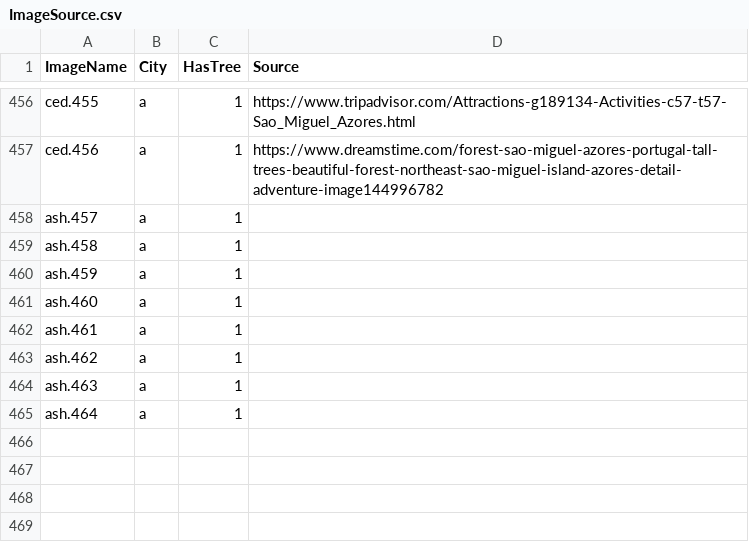
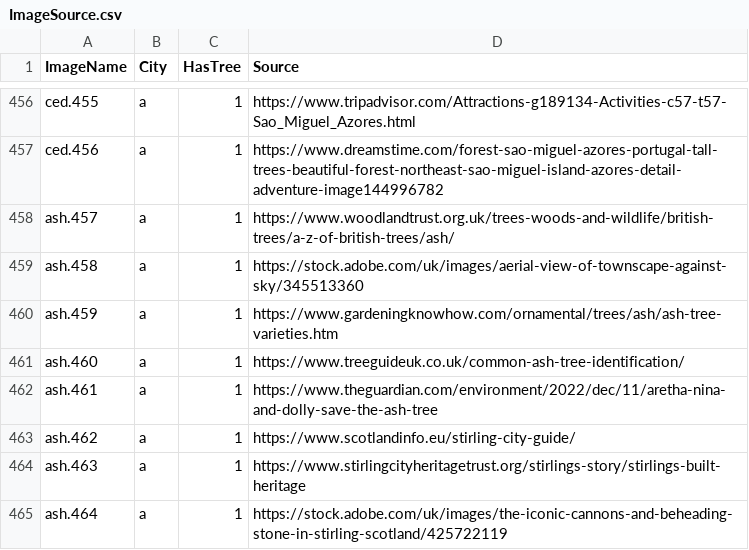
Before and after one commit to westrany/Tree-Species-Classification-with-Deep-Learning, a CSV file: ImageSource.csv, drawn as a sheet; only a part is shown, gaps mark what is left out.

```diff
--- a/ImageSource.csv
+++ b/ImageSource.csv
@@ -457,9 +457,9 @@ ced.455,a,1,https://www.tripadvisor.com/Attractions-g189134-Activities-c57-t57-S
 ced.456,a,1,https://www.dreamstime.com/forest-sao-miguel-azores-portugal-tall-trees-beautiful-forest-northeast-sao-miguel-island-azores-detail-adventure-image144996782
-ash.457,a,1,
-ash.458,a,1,
-ash.459,a,1,
-ash.460,a,1,
-ash.461,a,1,
-ash.462,a,1,
-ash.463,a,1,
-ash.464,a,1,
+ash.457,a,1,https://www.woodlandtrust.org.uk/trees-woods-and-wildlife/british-trees/a-z-of-british-trees/ash/
+ash.458,a,1,https://stock.adobe.com/uk/images/aerial-view-of-townscape-against-sky/345513360
+ash.459,a,1,https://www.gardeningknowhow.com/ornamental/trees/ash/ash-tree-varieties.htm
+ash.460,a,1,https://www.treeguideuk.co.uk/common-ash-tree-identification/
+ash.461,a,1,https://www.theguardian.com/environment/2022/dec/11/aretha-nina-and-dolly-save-the-ash-tree
+ash.462,a,1,https://www.scotlandinfo.eu/stirling-city-guide/
+ash.463,a,1,https://www.stirlingcityheritagetrust.org/stirlings-story/stirlings-built-heritage
+ash.464,a,1,https://stock.adobe.com/uk/images/the-iconic-cannons-and-beheading-stone-in-stirling-scotland/425722119
```
Also changed, not shown: 8 other files.
